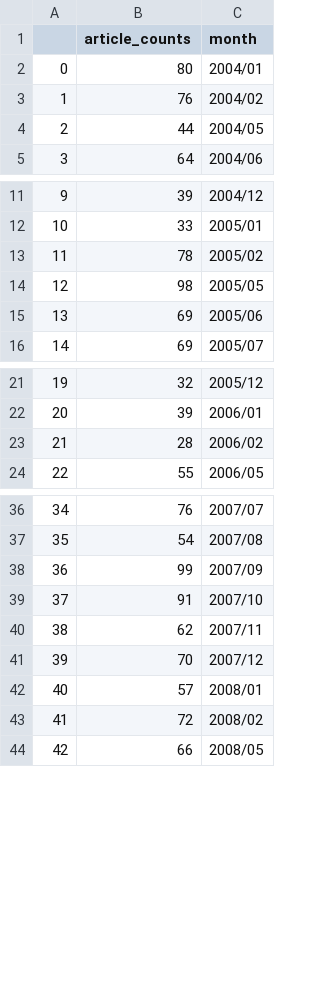
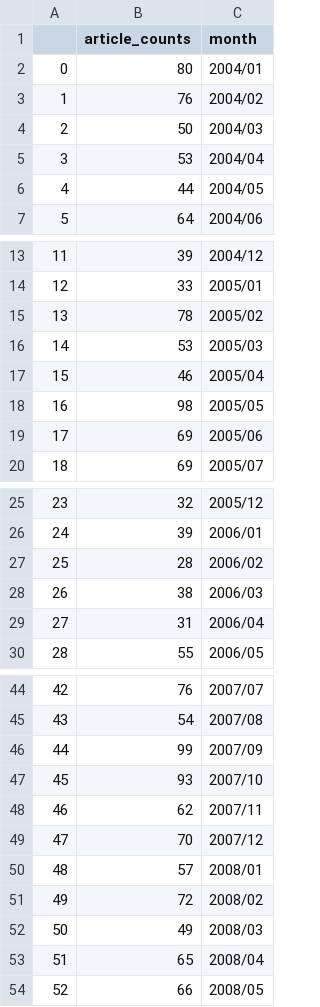
Before and after one commit to datasciencefun/data_bc_final_project, a CSV file: nyt_north_korea_counts.csv, drawn as a sheet; only a part is shown, gaps mark what is left out; addresses are those after the commit; the diff covers the shown part only; the diff names each change by its address in the sheet, - before the commit and + after, or states it on an @@ line.

```diff
--- a/nyt_north_korea_counts.csv
+++ b/nyt_north_korea_counts.csv
+row 4: 2 | 50 | 2004/03
+row 5: 3 | 53 | 2004/04
@@ column A renumbered from row 6 down @@
+row 16: 14 | 53 | 2005/03
+row 17: 15 | 46 | 2005/04
+row 28: 26 | 38 | 2006/03
+row 29: 27 | 31 | 2006/04
-B47 (article_counts): 91
+B47 (article_counts): 93
+row 52: 50 | 49 | 2008/03
+row 53: 51 | 65 | 2008/04
```
Also changed, not shown: 20 added rows and 2 edited cells elsewhere in this file, nyt_kim_jong_il_counts.csv, nyt_kim_jong_un_counts.csv, 3 other files.
